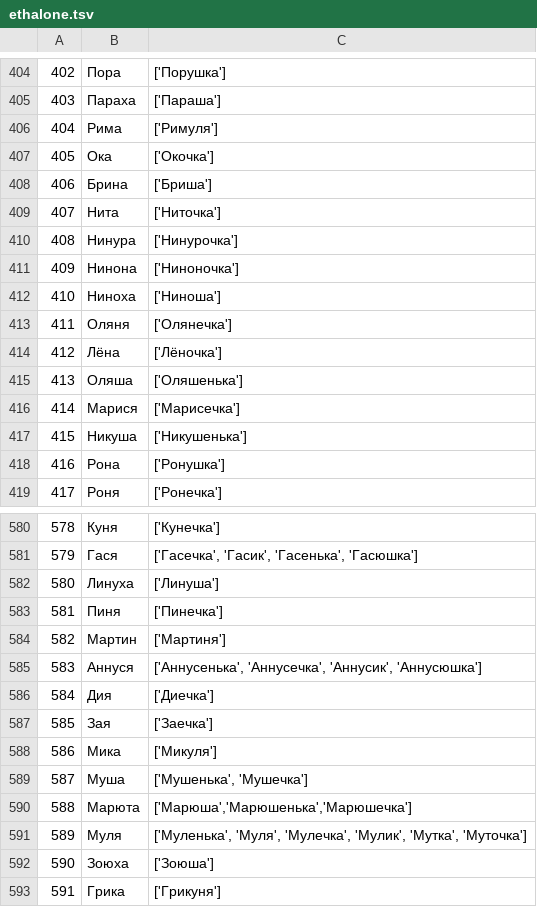
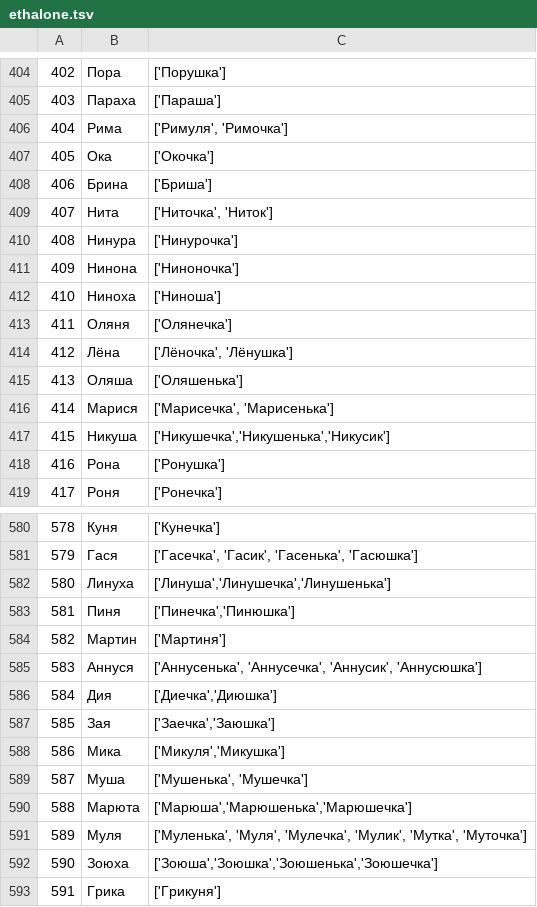
Before and after one commit to roddar92/russian_diminutives, a TSV file: data/ethalone.tsv, drawn as a sheet; only a part is shown, gaps mark what is left out; the diff covers the shown part only.

```diff
--- a/data/ethalone.tsv
+++ b/data/ethalone.tsv
@@ -405,6 +405,6 @@
 403,Параха,['Параша']
-404,Рима,['Римуля']
+404,Рима,"['Римуля', 'Римочка']"
 405,Ока,['Окочка']
 406,Брина,['Бриша']
-407,Нита,['Ниточка']
+407,Нита,"['Ниточка', 'Ниток']"
 408,Нинура,['Нинурочка']
@@ -413,6 +413,6 @@
 411,Оляня,['Олянечка']
-412,Лёна,['Лёночка']
+412,Лёна,"['Лёночка', 'Лёнушка']"
 413,Оляша,['Оляшенька']
-414,Марися,['Марисечка']
-415,Никуша,['Никушенька']
+414,Марися,"['Марисечка', 'Марисенька']"
+415,Никуша,"['Никушечка','Никушенька','Никусик']"
 416,Рона,['Ронушка']
@@ -581,9 +581,9 @@
 579,Гася,"['Гасечка', 'Гасик', 'Гасенька', 'Гасюшка']"
-580,Линуха,['Линуша']
-581,Пиня,['Пинечка']
+580,Линуха,"['Линуша','Линушечка','Линушенька']"
+581,Пиня,"['Пинечка','Пинюшка']"
 582,Мартин,['Мартиня']
 583,Аннуся,"['Аннусенька', 'Аннусечка', 'Аннусик', 'Аннусюшка']"
-584,Дия,['Диечка']
-585,Зая,['Заечка']
-586,Мика,['Микуля']
+584,Дия,"['Диечка','Диюшка']"
+585,Зая,"['Заечка','Заюшка']"
+586,Мика,"['Микуля','Микушка']"
 587,Муша,"['Мушенька', 'Мушечка']"
@@ -591,3 +591,3 @@
 589,Муля,"['Муленька', 'Муля', 'Мулечка', 'Мулик', 'Мутка', 'Муточка']"
-590,Зоюха,['Зоюша']
+590,Зоюха,"['Зоюша','Зоюшка','Зоюшенька','Зоюшечка']"
 591,Грика,['Грикуня']
```
Also changed, not shown: 1 added row and 56 edited cells elsewhere in this file.
